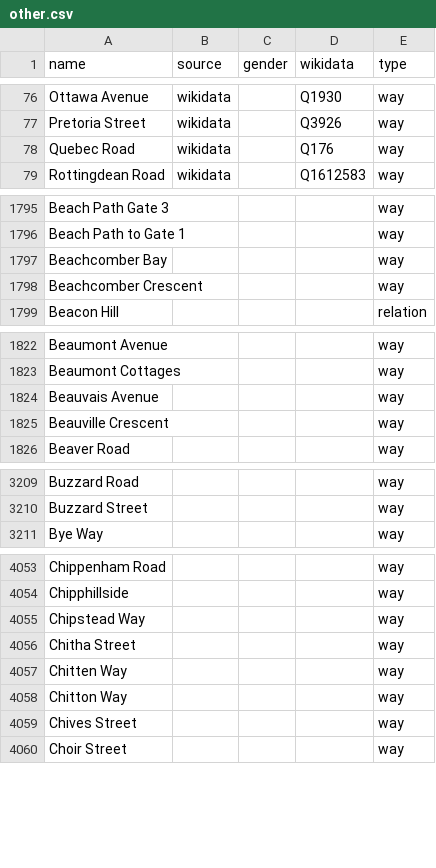
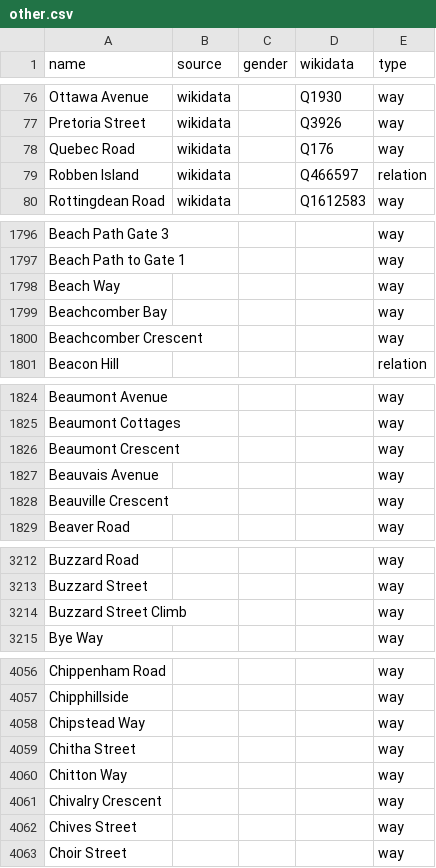
Before and after one commit to EqualStreetNames/equalstreetnames-capetown, a CSV file: data/other.csv, drawn as a sheet; only a part is shown, gaps mark what is left out; removed rows and columns are numbered as before the commit, all else as after; the diff covers the shown part only; the diff names each change by its address in the sheet, - before the commit and + after, or states it on an @@ line.

```diff
--- a/data/other.csv
+++ b/data/other.csv
+row 79: Robben Island | wikidata |  | Q466597 | relation
+row 1798: Beach Way |  |  |  | way
+row 1826: Beaumont Crescent |  |  |  | way
+row 3214: Buzzard Street Climb |  |  |  | way
-row 4057: Chitten Way |  |  |  | way
+row 4061: Chivalry Crescent |  |  |  | way
```
Also changed, not shown: 12 added rows and 3 removed rows elsewhere in this file, 3 other files.
